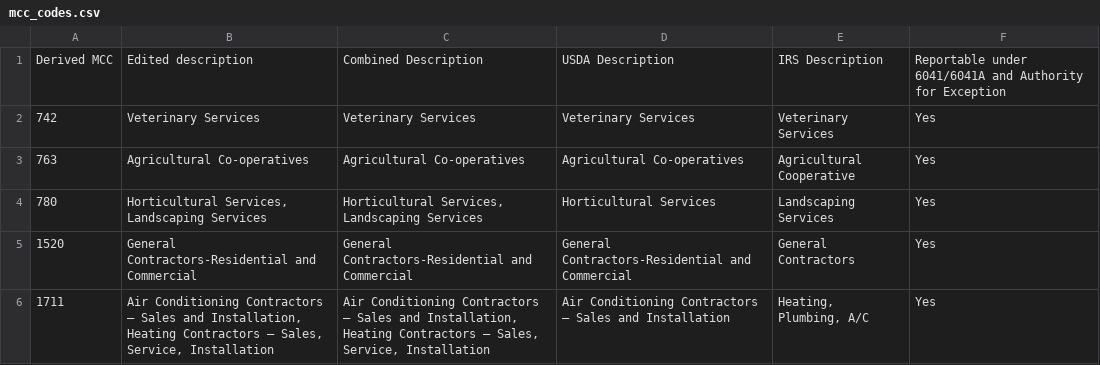
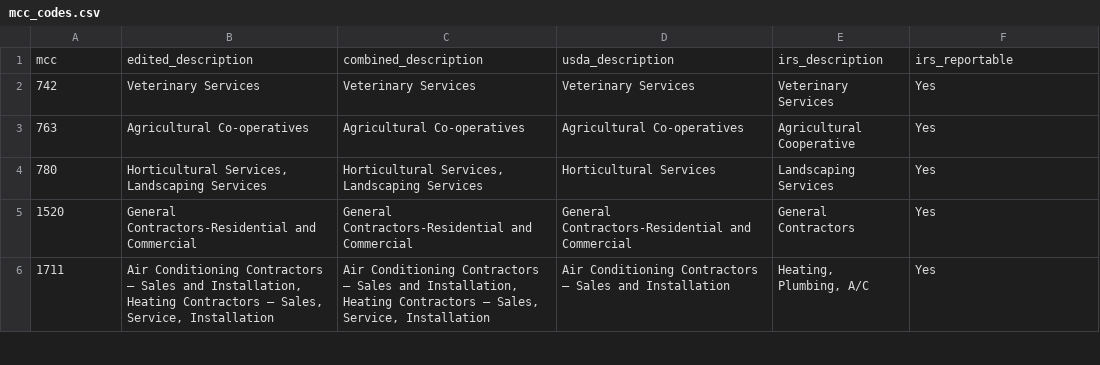
Before and after one commit to greggles/mcc-codes, a CSV file: mcc_codes.csv, drawn as a sheet; only a part is shown.

```diff
--- a/mcc_codes.csv
+++ b/mcc_codes.csv
@@ -1,2 +1,2 @@
-Derived MCC,Edited description,Combined Description,USDA Description,IRS Description,Reportable under 6041/6041A and Authority for Exception
+mcc,edited_description,combined_description,usda_description,irs_description,irs_reportable
 742,Veterinary Services,Veterinary Services,Veterinary Services,Veterinary Services,Yes
```
Also changed, not shown: 6 other files.
